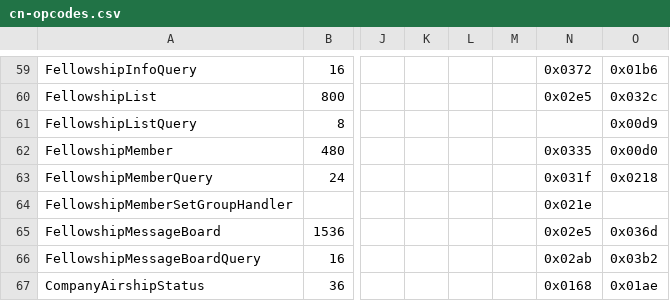
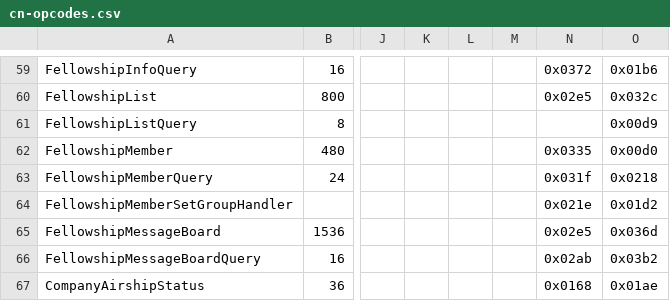
Before and after one commit to zhyupe/ffxiv-opcode-worker, a CSV file: cn-opcodes.csv, drawn as a sheet; only a part is shown, gaps mark what is left out; the diff names each change by its address in the sheet, - before the commit and + after, or states it on an @@ line.

Commit message:
Update FellowshipMemberSetGroupHandler

```diff
--- a/cn-opcodes.csv
+++ b/cn-opcodes.csv
-O64: (empty)
+O64: 0x01d2
```
